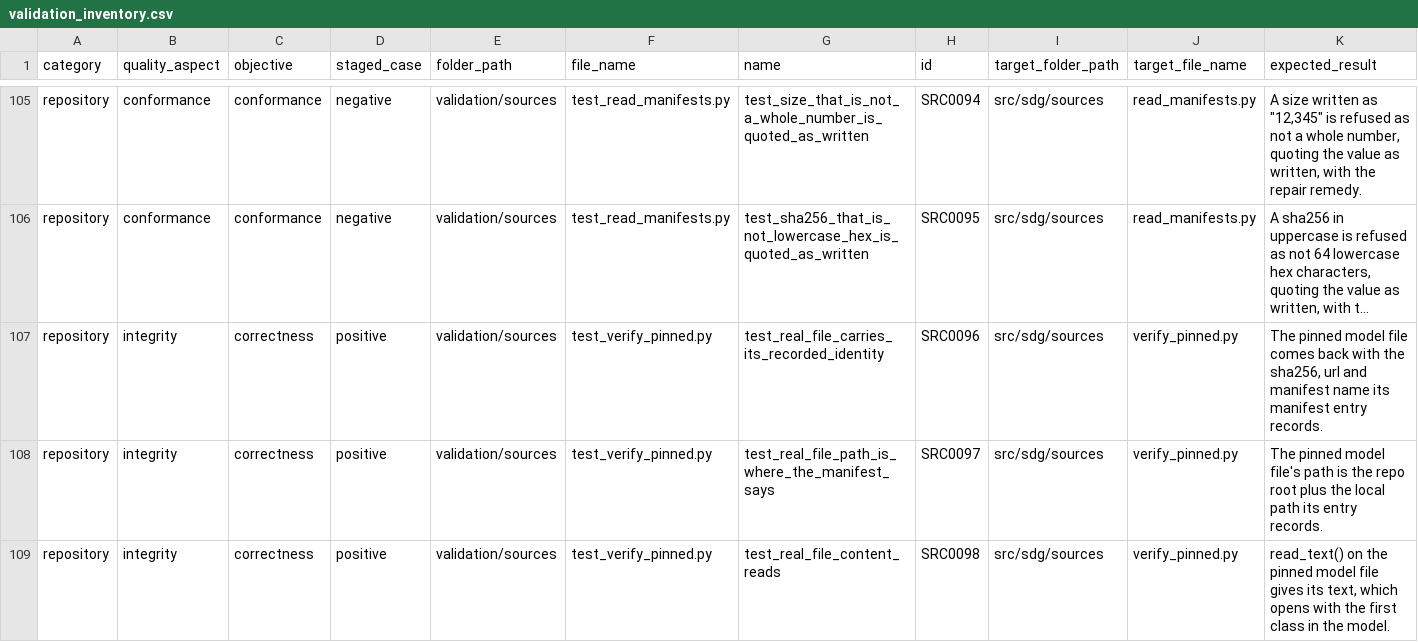
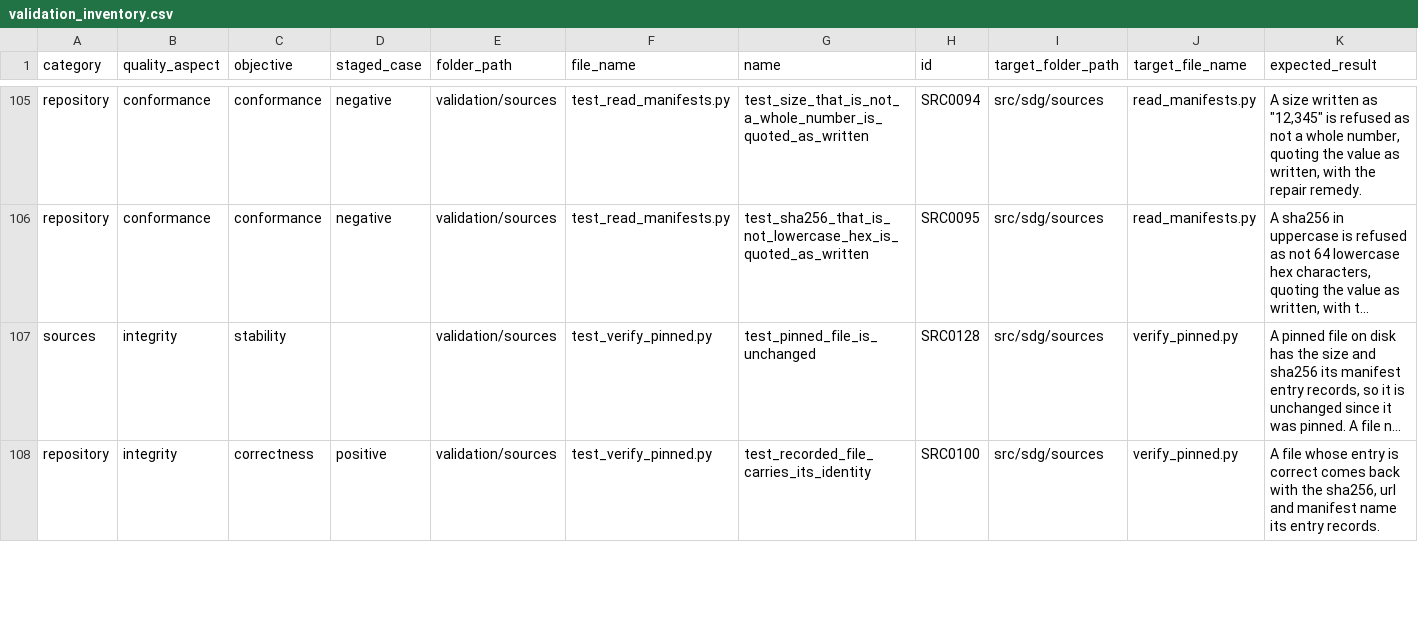
Before and after one commit to delos001/study-definition-graph, a CSV file: validation/validation_inventory.csv, drawn as a sheet; only a part is shown, gaps mark what is left out; the shorter side is filled out with more unchanged rows; long unchanged cells end in …; rows hold the shown columns only; the diff covers the shown part only; the diff names each change by its address in the sheet, - before the commit and + after, or states it on an @@ line.

Commit message:
Validation audit: four redundant checks removed, two recategorised, and the documents catch up
The audit of the validation refactor found six things and fixed each one.

SRC0096 to SRC0099 asserted the same four things as their staged twins SRC0100 to SRC0103, against the real pinned model file rather than a staged one. verify_pinned() cannot tell the two inputs apart, and the one condition where the real file differs is the condition that skips those checks, which SRC0128 already covers for every pinned file. They are deleted, SRC0103 takes the backslash path form that only SRC0099 carried, and validation_groups.yml drops the four ids from the pinned group.
USD0027 and USD0029 confirm the pinned USDM file rather than the pipeline, so their category moves from processing to sources. The dictionary says the reference does not change the category, and SRC0128, HRS0018 and HRS0104 already read that way.
The rule that tied a staged case to a correctness check was removed during the refactor, but five places still described it: the positive and negative marker registrations and the _case() docstring in validation/conftest.py, and the header and one comment in repo_tools/build_inventory.py.
The How to run validation section of validation/README.md is cut to a pointer at validation/running_validation.md, which covered the same ground and had already grown a detail the README lacked. The README lists the new file among its support files, and running_validation.md loses its draft notice.
The root README.md described validation/fixtures/ as throwaway repos, which are staged in pytest temporary folders instead, and sent a reader to validation/README.md for how a report is filed.
validation/validation_inventory_dictionary.md said six objectives carry no checks, where seven do. The count is dropped rather than corrected, because a count written into a document has to be recomputable.
type_and_target() and TYPE_ORDER in repo_tools/build_inventory.py are renamed code_folder_and_target() and CODE_FOLDER_ORDER, the last place the retired type vocabulary survived, where group also collided with the named check groups in validation_groups.yml.

522 checks pass. The inventory check, the header check, the index check, the sources map, check_facts, ruff and mypy are clean.

```diff
--- a/validation/validation_inventory.csv
+++ b/validation/validation_inventory.csv
-row 107: repository | integrity | correctness | positive | validation/sources | test_verify_pinned.py | test_real_file_carries_its_recorded_identity | SRC0096 | src/sdg/sources | verify_pinned.py | The pinned model file comes back with the sha256, url and manifest name its manifest entry records.
-row 108: repository | integrity | correctness | positive | validation/sources | test_verify_pinned.py | test_real_file_path_is_where_the_manifest_says | SRC0097 | src/sdg/sources | verify_pinned.py | The pinned model file's path is the repo root plus the local path its entry records.
-row 109: repository | integrity | correctness | positive | validation/sources | test_verify_pinned.py | test_real_file_content_reads | SRC0098 | src/sdg/sources | verify_pinned.py | read_text() on the pinned model file gives its text, which opens with the first class in the model.
```
Also changed, not shown: 1 removed row and 3 edited cells elsewhere in this file, 10 other files.
